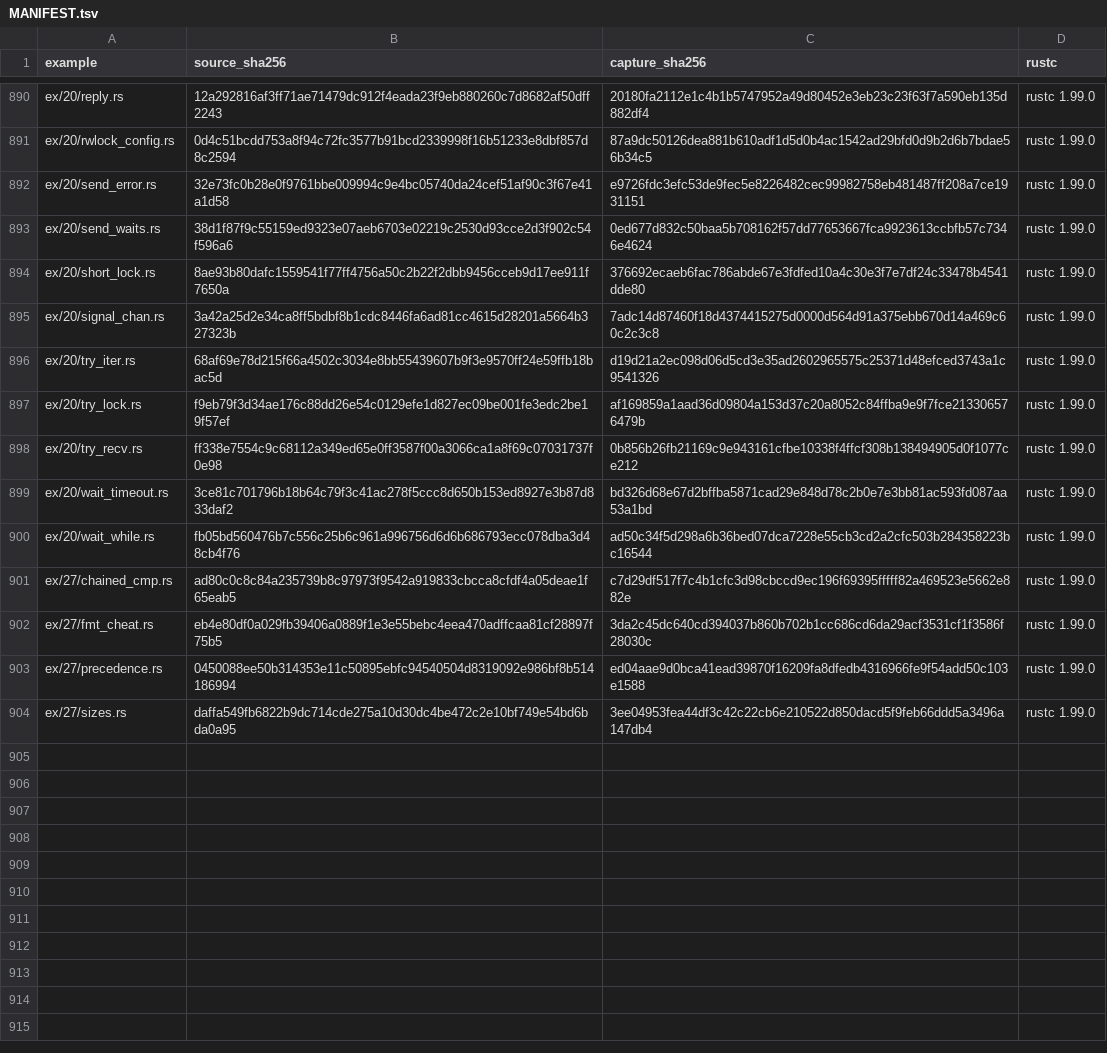
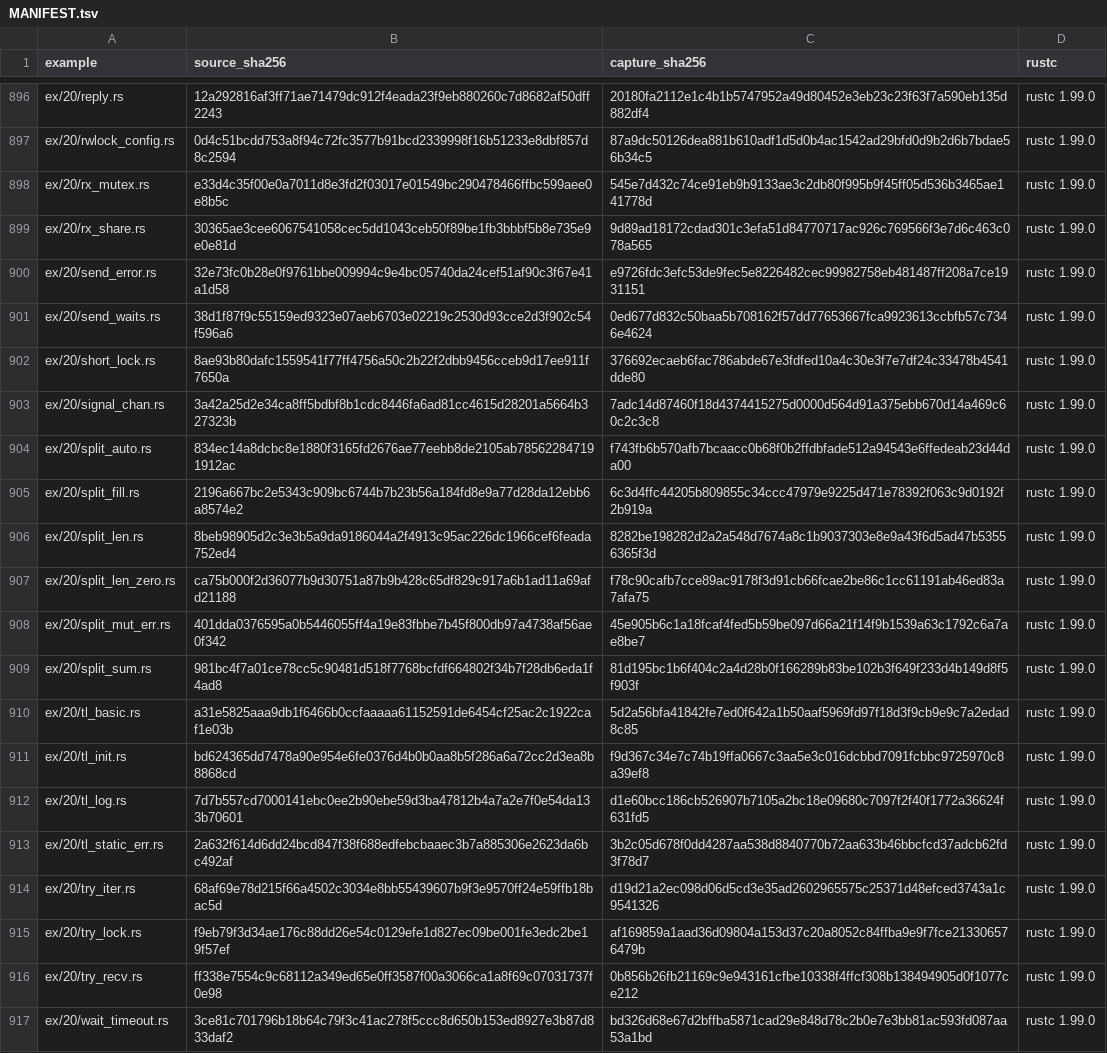
Before and after one commit to chobocho/treasure_house, a TSV file: rust/out/MANIFEST.tsv, drawn as a sheet; only a part is shown, gaps mark what is left out; the shorter side is filled out with more unchanged rows; the diff covers the shown part only.

```diff
--- a/rust/out/MANIFEST.tsv
+++ b/rust/out/MANIFEST.tsv
@@ -891,2 +897,4 @@ ex/20/reply.rs	12a292816af3ff71ae71479dc912f4eada23f9eb880260c7d8682af50dff2243
 ex/20/rwlock_config.rs	0d4c51bcdd753a8f94c72fc3577b91bcd2339998f16b51233e8dbf857d8c2594	87a9dc50126dea881b610adf1d5d0b4ac1542ad29bfd0d9b2d6b7bdae56b34c5	rustc 1.99.0
+ex/20/rx_mutex.rs	e33d4c35f00e0a7011d8e3fd2f03017e01549bc290478466ffbc599aee0e8b5c	545e7d432c74ce91eb9b9133ae3c2db80f995b9f45ff05d536b3465ae141778d	rustc 1.99.0
+ex/20/rx_share.rs	30365ae3cee6067541058cec5dd1043ceb50f89be1fb3bbbf5b8e735e9e0e81d	9d89ad18172cdad301c3efa51d84770717ac926c769566f3e7d6c463c078a565	rustc 1.99.0
 ex/20/send_error.rs	32e73fc0b28e0f9761bbe009994c9e4bc05740da24cef51af90c3f67e41a1d58	e9726fdc3efc53de9fec5e8226482cec99982758eb481487ff208a7ce1931151	rustc 1.99.0
@@ -895,2 +903,12 @@ ex/20/short_lock.rs	8ae93b80dafc1559541f77ff4756a50c2b22f2dbb9456cceb9d17ee911f7
 ex/20/signal_chan.rs	3a42a25d2e34ca8ff5bdbf8b1cdc8446fa6ad81cc4615d28201a5664b327323b	7adc14d87460f18d4374415275d0000d564d91a375ebb670d14a469c60c2c3c8	rustc 1.99.0
+ex/20/split_auto.rs	834ec14a8dcbc8e1880f3165fd2676ae77eebb8de2105ab785622847191912ac	f743fb6b570afb7bcaacc0b68f0b2ffdbfade512a94543e6ffedeab23d44da00	rustc 1.99.0
+ex/20/split_fill.rs	2196a667bc2e5343c909bc6744b7b23b56a184fd8e9a77d28da12ebb6a8574e2	6c3d4ffc44205b809855c34ccc47979e9225d471e78392f063c9d0192f2b919a	rustc 1.99.0
+ex/20/split_len.rs	8beb98905d2c3e3b5a9da9186044a2f4913c95ac226dc1966cef6feada752ed4	8282be198282d2a2a548d7674a8c1b9037303e8e9a43f6d5ad47b53556365f3d	rustc 1.99.0
+ex/20/split_len_zero.rs	ca75b000f2d36077b9d30751a87b9b428c65df829c917a6b1ad11a69afd21188	f78c90cafb7cce89ac9178f3d91cb66fcae2be86c1cc61191ab46ed83a7afa75	rustc 1.99.0
+ex/20/split_mut_err.rs	401dda0376595a0b5446055ff4a19e83fbbe7b45f800db97a4738af56ae0f342	45e905b6c1a18fcaf4fed5b59be097d66a21f14f9b1539a63c1792c6a7ae8be7	rustc 1.99.0
+ex/20/split_sum.rs	981bc4f7a01ce78cc5c90481d518f7768bcfdf664802f34b7f28db6eda1f4ad8	81d195bc1b6f404c2a4d28b0f166289b83be102b3f649f233d4b149d8f5f903f	rustc 1.99.0
+ex/20/tl_basic.rs	a31e5825aaa9db1f6466b0ccfaaaaa61152591de6454cf25ac2c1922caf1e03b	5d2a56bfa41842fe7ed0f642a1b50aaf5969fd97f18d3f9cb9e9c7a2edad8c85	rustc 1.99.0
+ex/20/tl_init.rs	bd624365dd7478a90e954e6fe0376d4b0b0aa8b5f286a6a72cc2d3ea8b8868cd	f9d367c34e7c74b19ffa0667c3aa5e3c016dcbbd7091fcbbc9725970c8a39ef8	rustc 1.99.0
+ex/20/tl_log.rs	7d7b557cd7000141ebc0ee2b90ebe59d3ba47812b4a7a2e7f0e54da133b70601	d1e60bcc186cb526907b7105a2bc18e09680c7097f2f40f1772a36624f631fd5	rustc 1.99.0
+ex/20/tl_static_err.rs	2a632f614d6dd24bcd847f38f688edfebcbaaec3b7a885306e2623da6bc492af	3b2c05d678f0dd4287aa538d8840770b72aa633b46bbcfcd37adcb62fd3f78d7	rustc 1.99.0
 ex/20/try_iter.rs	68af69e78d215f66a4502c3034e8bb55439607b9f3e9570ff24e59ffb18bac5d	d19d21a2ec098d06d5cd3e35ad2602965575c25371d48efced3743a1c9541326	rustc 1.99.0
```
Also changed, not shown: 6 added rows elsewhere in this file, rust/data/features.tsv, 43 other files.
